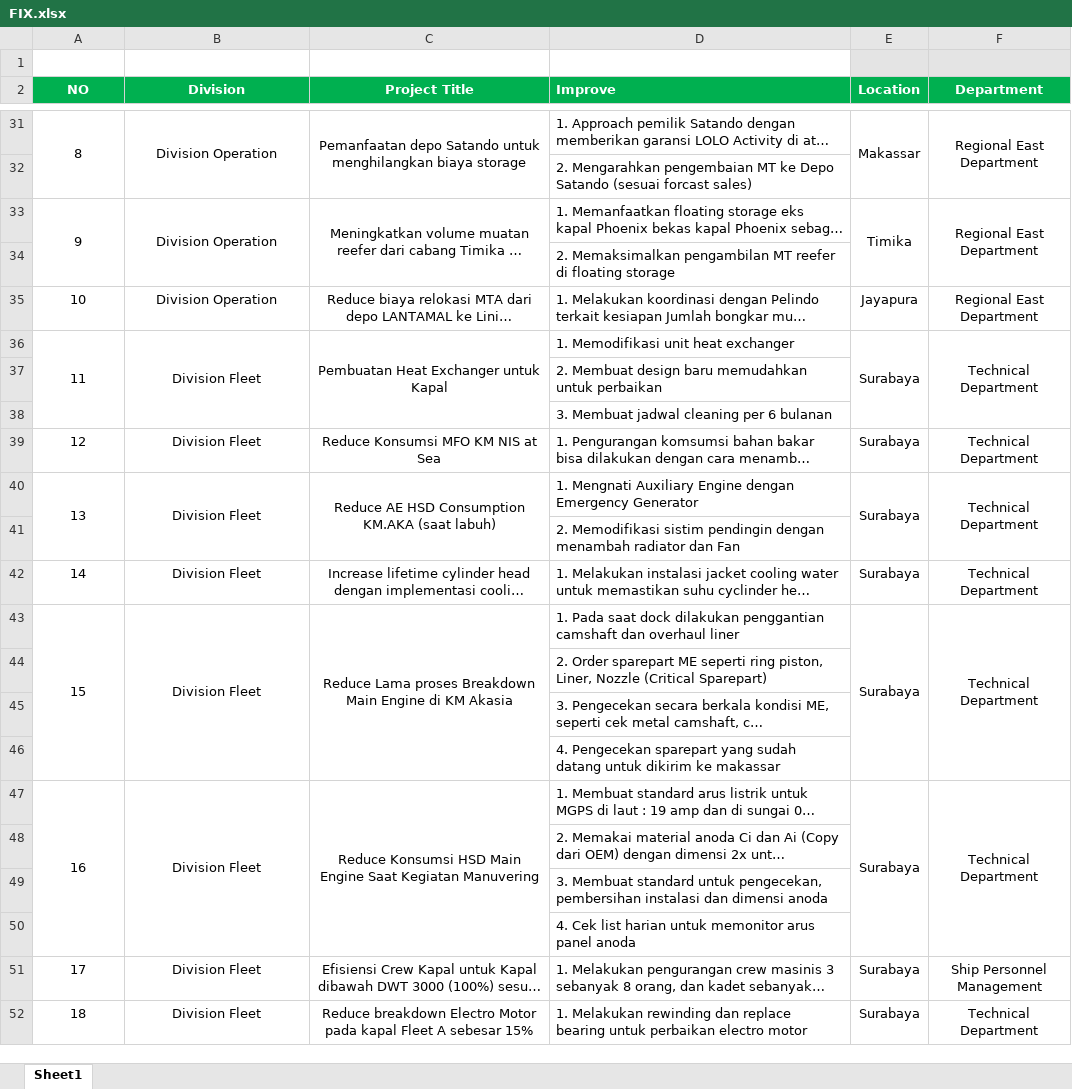
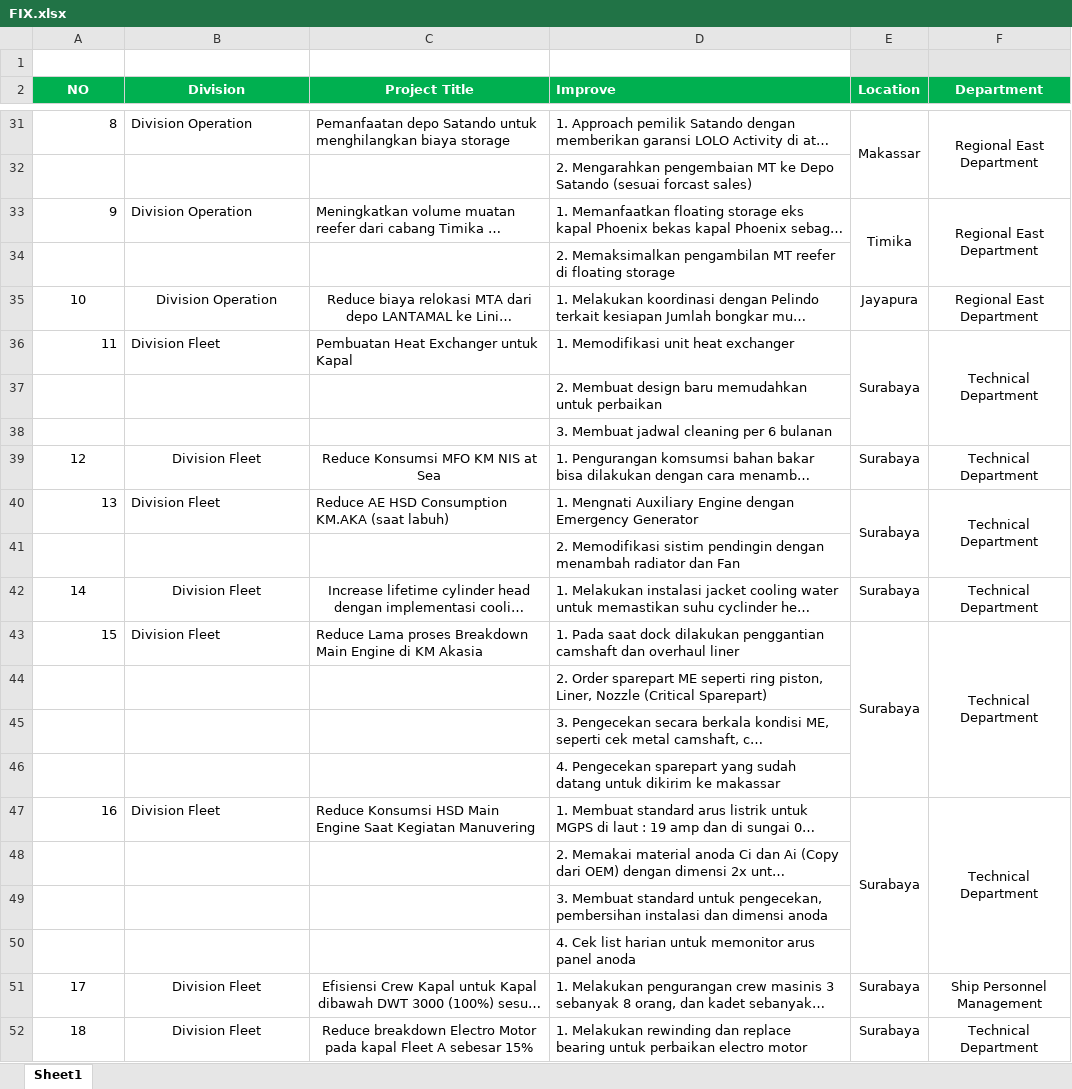
Before and after one commit to ChristoliniAngelo/sistem-rekomendasi-action-plan, an Excel workbook: datasets/FIX.xlsx, sheet Sheet1, drawn as a sheet; only a part is shown, gaps mark what is left out; long unchanged cells end in …; values as stored, in another font and other column widths than the file's, no borders; the diff covers the shown part only; the diff names each change by its address in the sheet, - before the commit and + after, or states it on an @@ line.

```diff
--- a/datasets/FIX.xlsx (sheet Sheet1)
+++ b/datasets/FIX.xlsx (sheet Sheet1)
-A31 alignment: center
+A31 alignment: right
-A31:A32 merged
-B31:C31 alignment: center
+B31:C31 alignment: left
-B31:B32 merged
-C31:C32 merged
-A33 alignment: center
+A33 alignment: right
-A33:A34 merged
-B33:C33 alignment: center
+B33:C33 alignment: left
-B33:B34 merged
-C33:C34 merged
-A36 alignment: center
+A36 alignment: right
-A36:A38 merged
-B36:C36 alignment: center
+B36:C36 alignment: left
-B36:B38 merged
-C36:C38 merged
-A40 alignment: center
+A40 alignment: right
-A40:A41 merged
-B40:C40 alignment: center
+B40:C40 alignment: left
-B40:B41 merged
-C40:C41 merged
-A43 alignment: center
+A43 alignment: right
-A43:A46 merged
-B43:C43 alignment: center
+B43:C43 alignment: left
-B43:B46 merged
-C43:C46 merged
-A47 alignment: center
+A47 alignment: right
-A47:A50 merged
-B47:C47 alignment: center
+B47:C47 alignment: left
-B47:B50 merged
-C47:C50 merged
```
Also changed, not shown: cell formats and merged cells elsewhere in this sheet, 2 other files.
